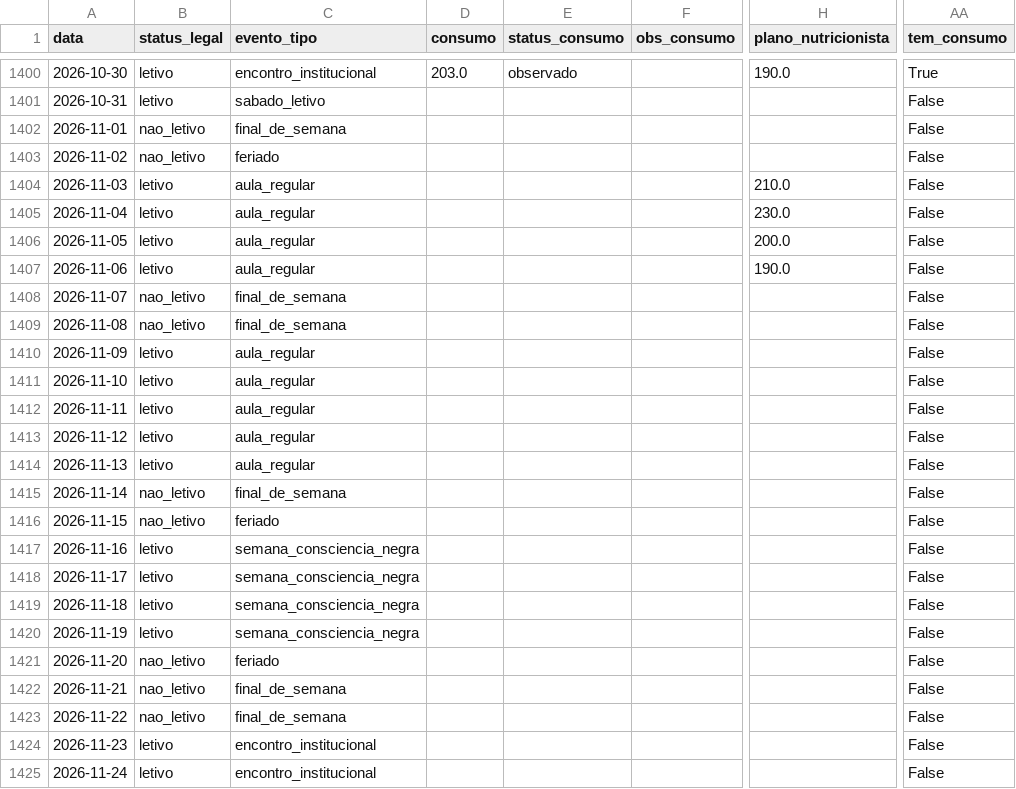
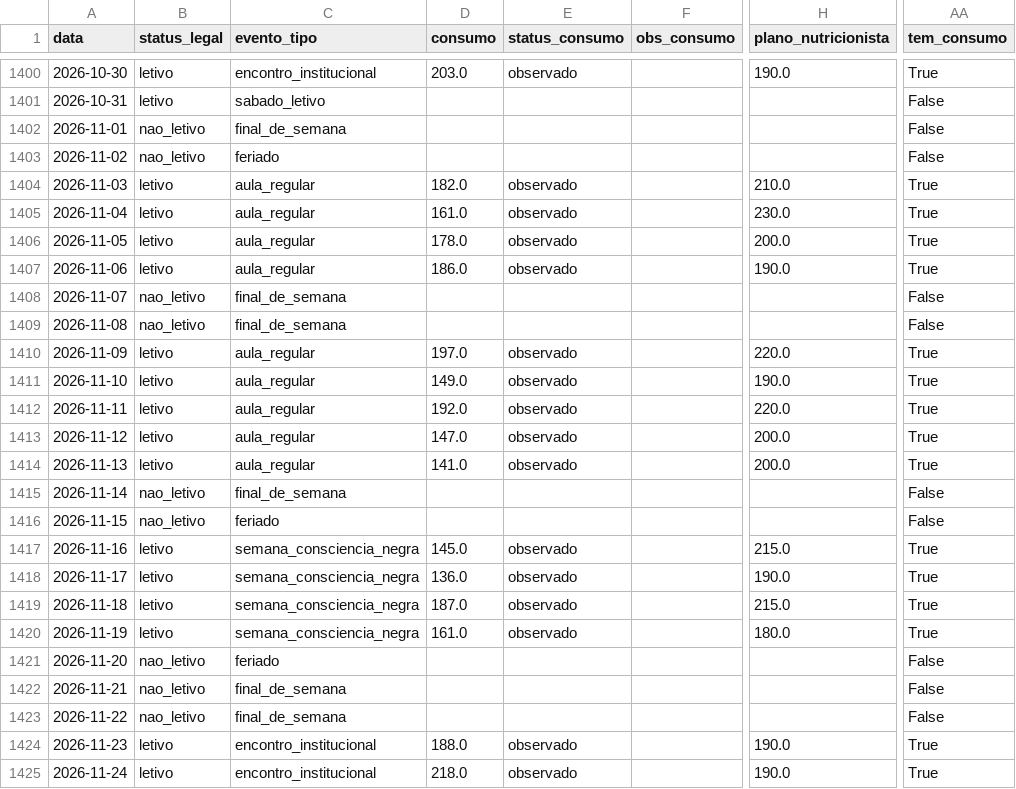
Before and after one commit to micheldigui/Artefato_Mestrado, a CSV file: dados/silver/silver_fato_diaria.csv, drawn as a sheet; only a part is shown, gaps mark what is left out; the diff covers the shown part only; the diff names each change by its address in the sheet, - before the commit and + after, or states it on an @@ line.

```diff
--- a/dados/silver/silver_fato_diaria.csv
+++ b/dados/silver/silver_fato_diaria.csv
-D1404 (consumo): (empty)
+D1404 (consumo): 182.0
-E1404:E1407 (status_consumo): (empty)
+E1404:E1407 (status_consumo): observado
-AA1404:AA1407 (tem_consumo): False
+AA1404:AA1407 (tem_consumo): True
-D1405 (consumo): (empty)
+D1405 (consumo): 161.0
-D1406 (consumo): (empty)
+D1406 (consumo): 178.0
-D1407 (consumo): (empty)
+D1407 (consumo): 186.0
-D1410 (consumo): (empty)
+D1410 (consumo): 197.0
-E1410:E1414 (status_consumo): (empty)
+E1410:E1414 (status_consumo): observado
-H1410 (plano_nutricionista): (empty)
+H1410 (plano_nutricionista): 220.0
-AA1410:AA1414 (tem_consumo): False
+AA1410:AA1414 (tem_consumo): True
-D1411 (consumo): (empty)
+D1411 (consumo): 149.0
-H1411 (plano_nutricionista): (empty)
+H1411 (plano_nutricionista): 190.0
-D1412 (consumo): (empty)
+D1412 (consumo): 192.0
-H1412 (plano_nutricionista): (empty)
+H1412 (plano_nutricionista): 220.0
-D1413 (consumo): (empty)
+D1413 (consumo): 147.0
-H1413:H1414 (plano_nutricionista): (empty)
+H1413:H1414 (plano_nutricionista): 200.0
-D1414 (consumo): (empty)
+D1414 (consumo): 141.0
-D1417 (consumo): (empty)
+D1417 (consumo): 145.0
-E1417:E1420 (status_consumo): (empty)
+E1417:E1420 (status_consumo): observado
-H1417 (plano_nutricionista): (empty)
+H1417 (plano_nutricionista): 215.0
-AA1417:AA1420 (tem_consumo): False
+AA1417:AA1420 (tem_consumo): True
-D1418 (consumo): (empty)
+D1418 (consumo): 136.0
-H1418 (plano_nutricionista): (empty)
+H1418 (plano_nutricionista): 190.0
-D1419 (consumo): (empty)
+D1419 (consumo): 187.0
-H1419 (plano_nutricionista): (empty)
+H1419 (plano_nutricionista): 215.0
-D1420 (consumo): (empty)
+D1420 (consumo): 161.0
-H1420 (plano_nutricionista): (empty)
+H1420 (plano_nutricionista): 180.0
-D1424 (consumo): (empty)
+D1424 (consumo): 188.0
-E1424:E1425 (status_consumo): (empty)
+E1424:E1425 (status_consumo): observado
-H1424:H1425 (plano_nutricionista): (empty)
+H1424:H1425 (plano_nutricionista): 190.0
-AA1424:AA1425 (tem_consumo): False
+AA1424:AA1425 (tem_consumo): True
-D1425 (consumo): (empty)
+D1425 (consumo): 218.0
```
Also changed, not shown: 3 edited cells elsewhere in this file, dados/gold/gold_t1.csv, dados/gold/gold_t2.csv, 19 other files.
